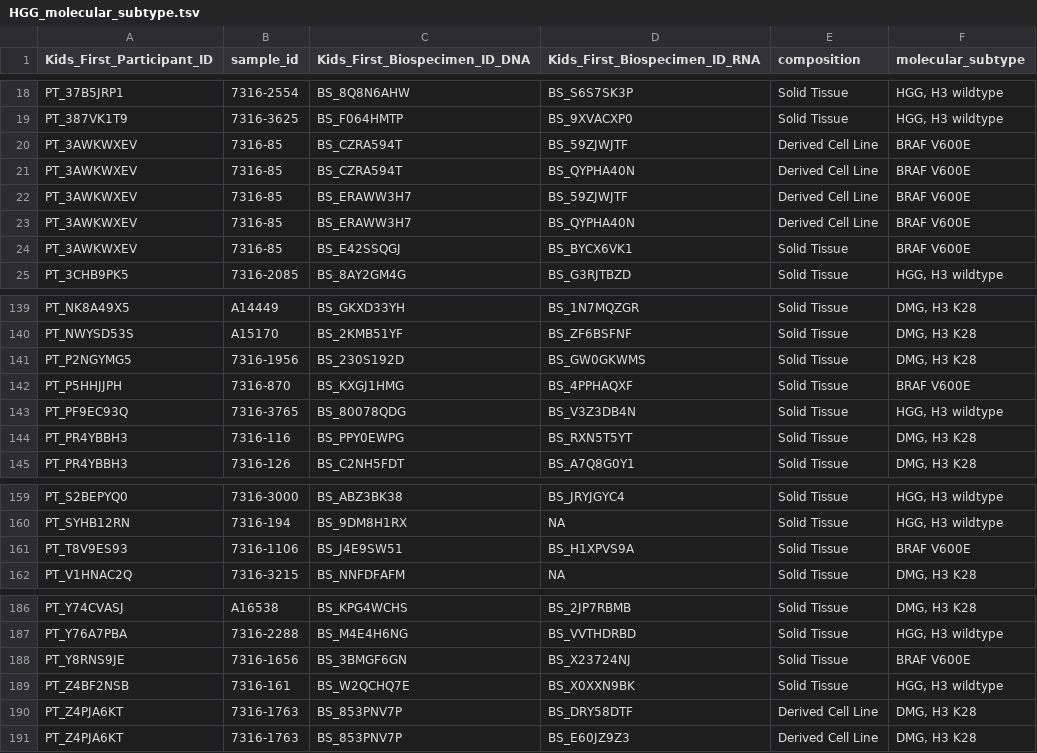
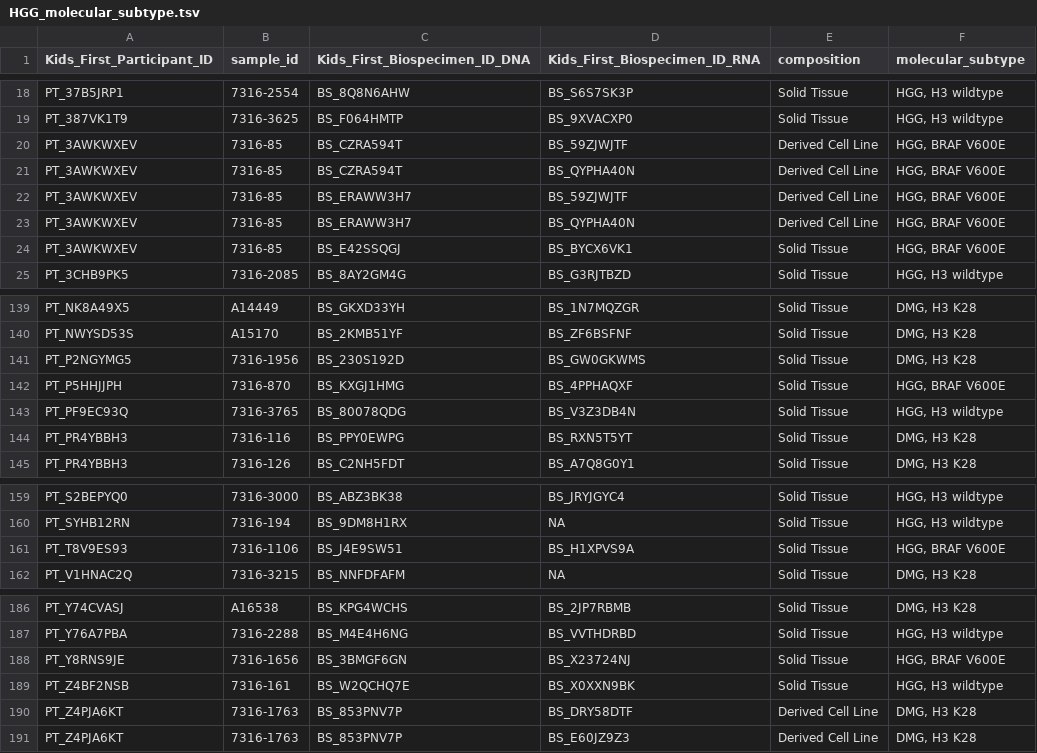
Before and after one commit to jaclyn-taroni/OpenPBTA-analysis, a TSV file: analyses/molecular-subtyping-HGG/results/HGG_molecular_subtype.tsv, drawn as a sheet; only a part is shown, gaps mark what is left out.

Commit message:
We don't want a standalone BRAF V600E subtype

```diff
--- a/analyses/molecular-subtyping-HGG/results/HGG_molecular_subtype.tsv
+++ b/analyses/molecular-subtyping-HGG/results/HGG_molecular_subtype.tsv
@@ -19,7 +19,7 @@ PT_37B5JRP1	7316-2554	BS_8Q8N6AHW	BS_S6S7SK3P	Solid Tissue	HGG, H3 wildtype
 PT_387VK1T9	7316-3625	BS_F064HMTP	BS_9XVACXP0	Solid Tissue	HGG, H3 wildtype
-PT_3AWKWXEV	7316-85	BS_CZRA594T	BS_59ZJWJTF	Derived Cell Line	BRAF V600E
-PT_3AWKWXEV	7316-85	BS_CZRA594T	BS_QYPHA40N	Derived Cell Line	BRAF V600E
-PT_3AWKWXEV	7316-85	BS_ERAWW3H7	BS_59ZJWJTF	Derived Cell Line	BRAF V600E
-PT_3AWKWXEV	7316-85	BS_ERAWW3H7	BS_QYPHA40N	Derived Cell Line	BRAF V600E
-PT_3AWKWXEV	7316-85	BS_E42SSQGJ	BS_BYCX6VK1	Solid Tissue	BRAF V600E
+PT_3AWKWXEV	7316-85	BS_CZRA594T	BS_59ZJWJTF	Derived Cell Line	HGG, BRAF V600E
+PT_3AWKWXEV	7316-85	BS_CZRA594T	BS_QYPHA40N	Derived Cell Line	HGG, BRAF V600E
+PT_3AWKWXEV	7316-85	BS_ERAWW3H7	BS_59ZJWJTF	Derived Cell Line	HGG, BRAF V600E
+PT_3AWKWXEV	7316-85	BS_ERAWW3H7	BS_QYPHA40N	Derived Cell Line	HGG, BRAF V600E
+PT_3AWKWXEV	7316-85	BS_E42SSQGJ	BS_BYCX6VK1	Solid Tissue	HGG, BRAF V600E
 PT_3CHB9PK5	7316-2085	BS_8AY2GM4G	BS_G3RJTBZD	Solid Tissue	HGG, H3 wildtype
@@ -141,3 +141,3 @@ PT_NWYSD53S	A15170	BS_2KMB51YF	BS_ZF6BSFNF	Solid Tissue	DMG, H3 K28
 PT_P2NGYMG5	7316-1956	BS_230S192D	BS_GW0GKWMS	Solid Tissue	DMG, H3 K28
-PT_P5HHJJPH	7316-870	BS_KXGJ1HMG	BS_4PPHAQXF	Solid Tissue	BRAF V600E
+PT_P5HHJJPH	7316-870	BS_KXGJ1HMG	BS_4PPHAQXF	Solid Tissue	HGG, BRAF V600E
 PT_PF9EC93Q	7316-3765	BS_80078QDG	BS_V3Z3DB4N	Solid Tissue	HGG, H3 wildtype
@@ -160,3 +160,3 @@ PT_S2BEPYQ0	7316-3000	BS_ABZ3BK38	BS_JRYJGYC4	Solid Tissue	HGG, H3 wildtype
 PT_SYHB12RN	7316-194	BS_9DM8H1RX	NA	Solid Tissue	HGG, H3 wildtype
-PT_T8V9ES93	7316-1106	BS_J4E9SW51	BS_H1XPVS9A	Solid Tissue	BRAF V600E
+PT_T8V9ES93	7316-1106	BS_J4E9SW51	BS_H1XPVS9A	Solid Tissue	HGG, BRAF V600E
 PT_V1HNAC2Q	7316-3215	BS_NNFDFAFM	NA	Solid Tissue	DMG, H3 K28
@@ -187,3 +187,3 @@ PT_Y74CVASJ	A16538	BS_KPG4WCHS	BS_2JP7RBMB	Solid Tissue	DMG, H3 K28
 PT_Y76A7PBA	7316-2288	BS_M4E4H6NG	BS_VVTHDRBD	Solid Tissue	HGG, H3 wildtype
-PT_Y8RNS9JE	7316-1656	BS_3BMGF6GN	BS_X23724NJ	Solid Tissue	BRAF V600E
+PT_Y8RNS9JE	7316-1656	BS_3BMGF6GN	BS_X23724NJ	Solid Tissue	HGG, BRAF V600E
 PT_Z4BF2NSB	7316-161	BS_W2QCHQ7E	BS_X0XXN9BK	Solid Tissue	HGG, H3 wildtype
```
Also changed, not shown: 2 other files.
